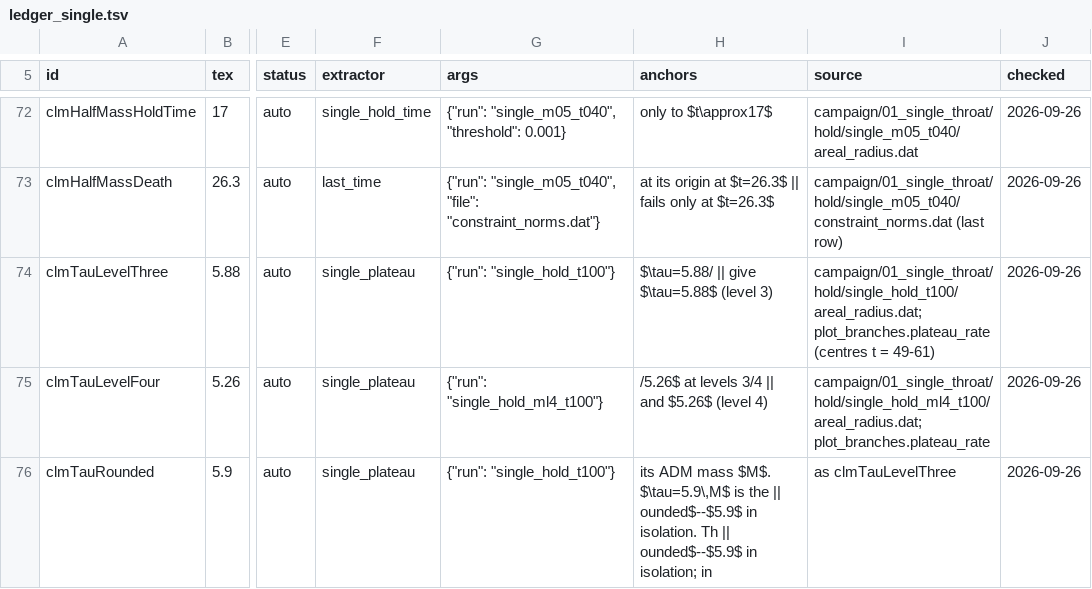
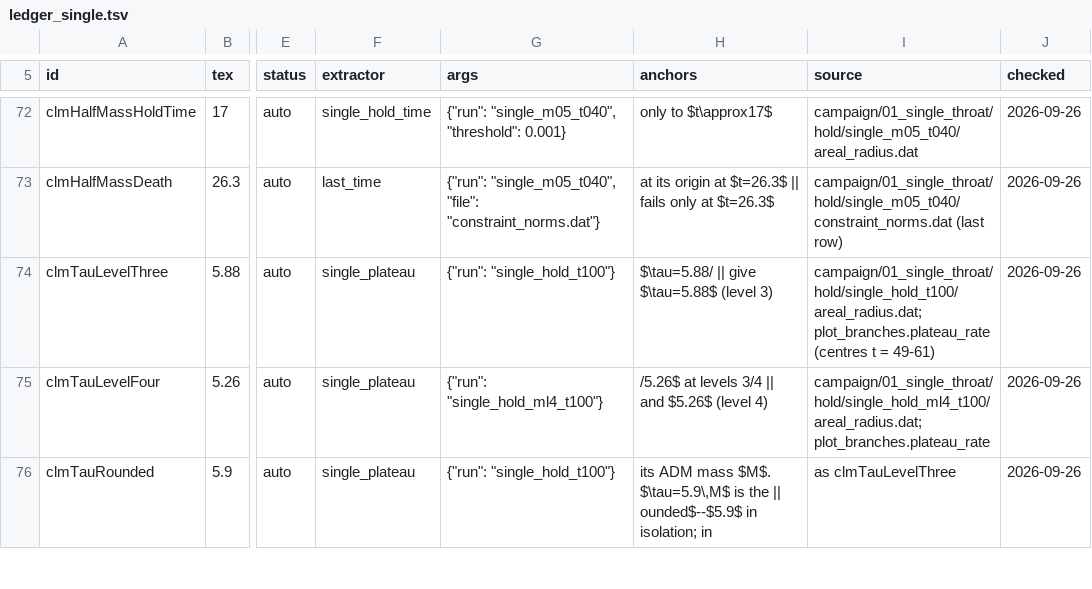
Before and after one commit to Nikchik-coder/GRTeclyn, a TSV file: research/merger/article/claims/ledger_single.tsv, drawn as a sheet; only a part is shown, gaps mark what is left out; the diff covers the shown part only; the diff names each change by its address in the sheet, - before the commit and + after, or states it on an @@ line.

```diff
--- a/research/merger/article/claims/ledger_single.tsv
+++ b/research/merger/article/claims/ledger_single.tsv
-H76 (anchors): …ounded$--$5.9$ in isolation. Th || ounded$--$5.9$ in isolation; in
+H76 (anchors): …ounded$--$5.9$ in isolation; in
```
Also changed, not shown: 4 edited cells elsewhere in this file, research/merger/article/claims/ledger_waves.tsv, 10 other files.
